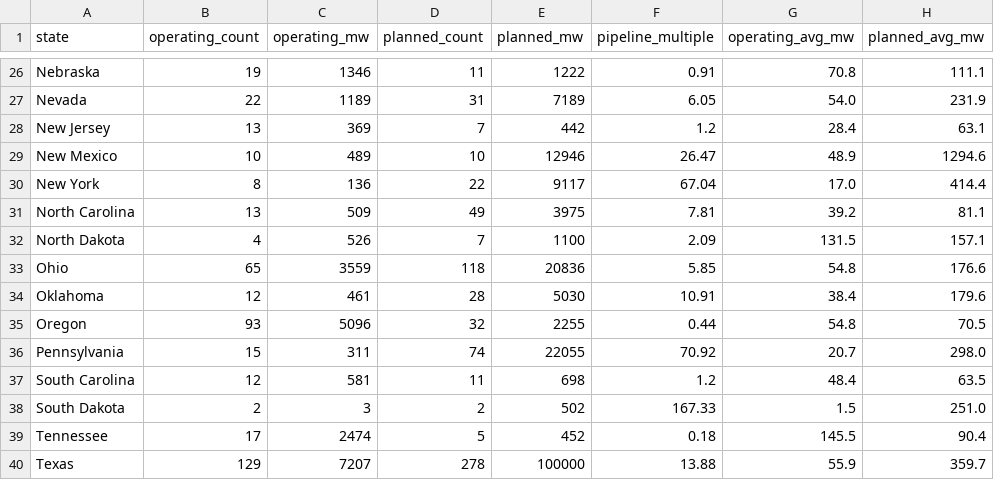
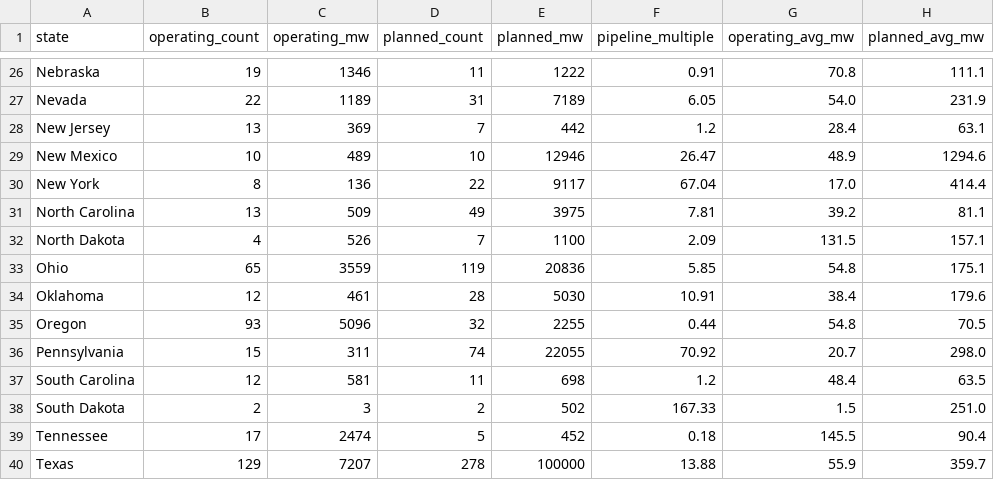
Before and after one commit to audreymdeck/datacenter-monitor, a CSV file: data/states.csv, drawn as a sheet; only a part is shown, gaps mark what is left out.

```diff
--- a/data/states.csv
+++ b/data/states.csv
@@ -32,3 +32,3 @@ North Carolina,13,509,49,3975,7.81,39.2,81.1
 North Dakota,4,526,7,1100,2.09,131.5,157.1
-Ohio,65,3559,118,20836,5.85,54.8,176.6
+Ohio,65,3559,119,20836,5.85,54.8,175.1
 Oklahoma,12,461,28,5030,10.91,38.4,179.6
```
Also changed, not shown: 1 other file.
